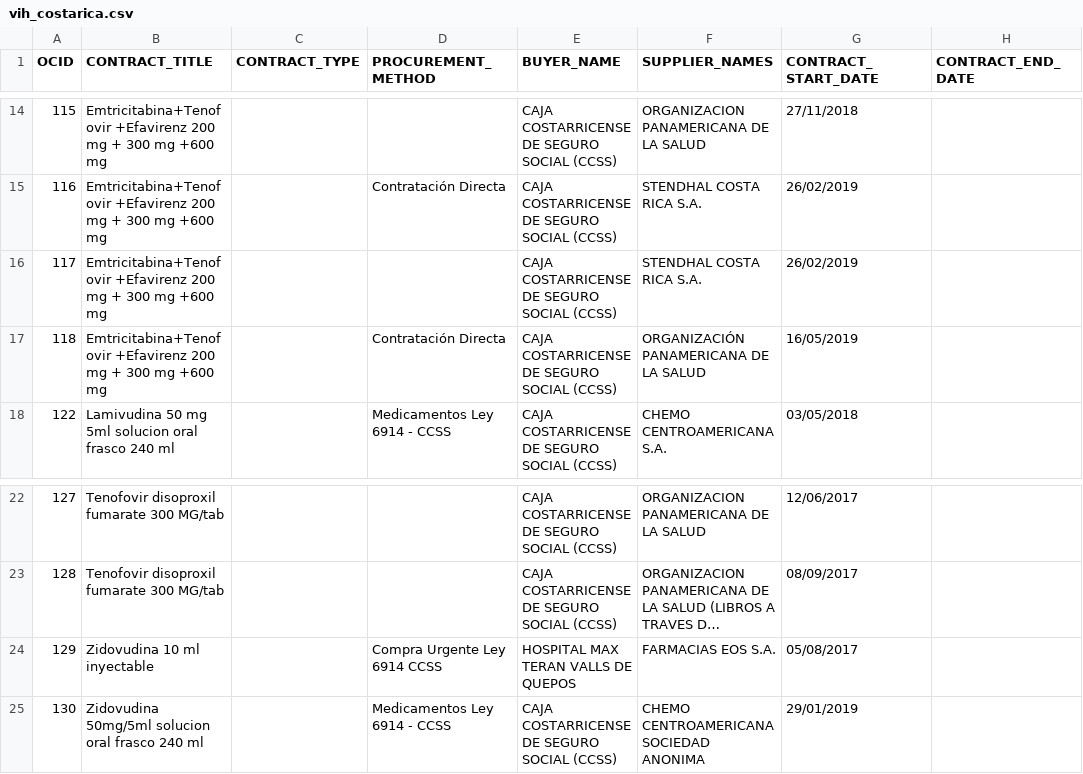
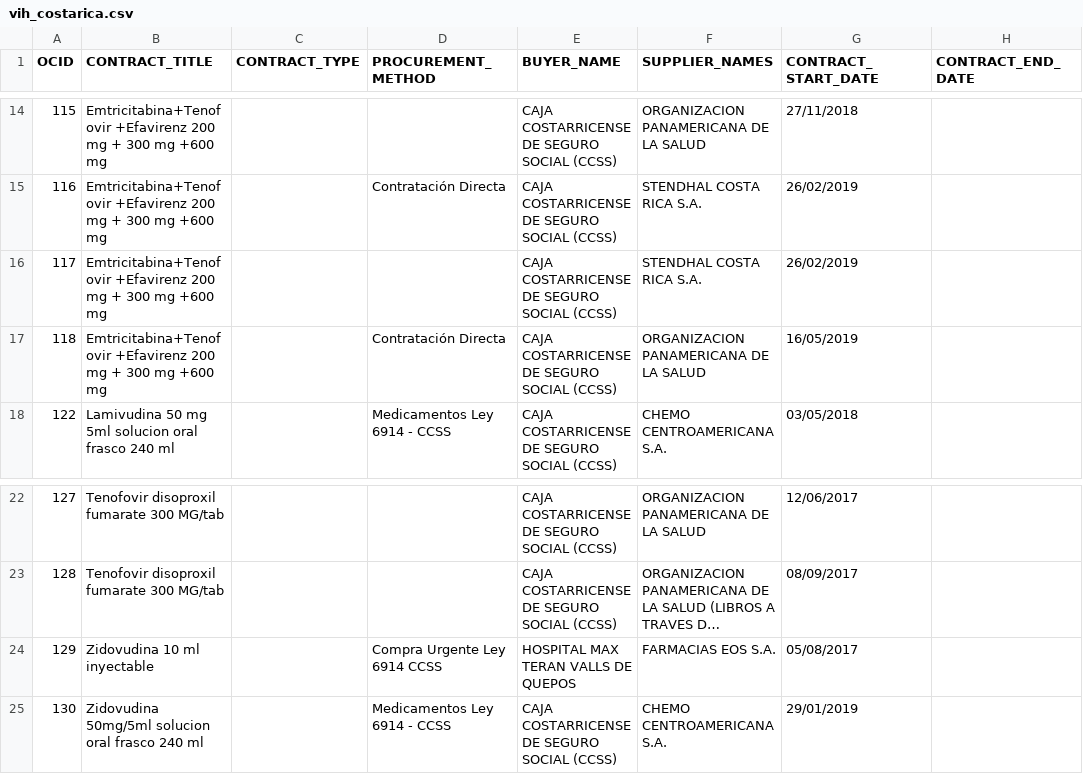
Before and after one commit to ProjectPODER/VivirConVIH_landing, a CSV file: assets/data/vih_costarica.csv, drawn as a sheet; only a part is shown, gaps mark what is left out; long unchanged cells end in …; the diff names each change by its address in the sheet, - before the commit and + after, or states it on an @@ line.

```diff
--- a/assets/data/vih_costarica.csv
+++ b/assets/data/vih_costarica.csv
-F17 (SUPPLIER_NAMES): ORGANIZACIÓN PANAMERICANA DE LA SALUD
+F17 (SUPPLIER_NAMES): ORGANIZACION PANAMERICANA DE LA SALUD
-F25 (SUPPLIER_NAMES): CHEMO CENTROAMERICANA SOCIEDAD ANONIMA
+F25 (SUPPLIER_NAMES): CHEMO CENTROAMERICANA S.A.
```
Also changed, not shown: assets/data/vih_peru.csv, assets/data/vih_todos.csv.
